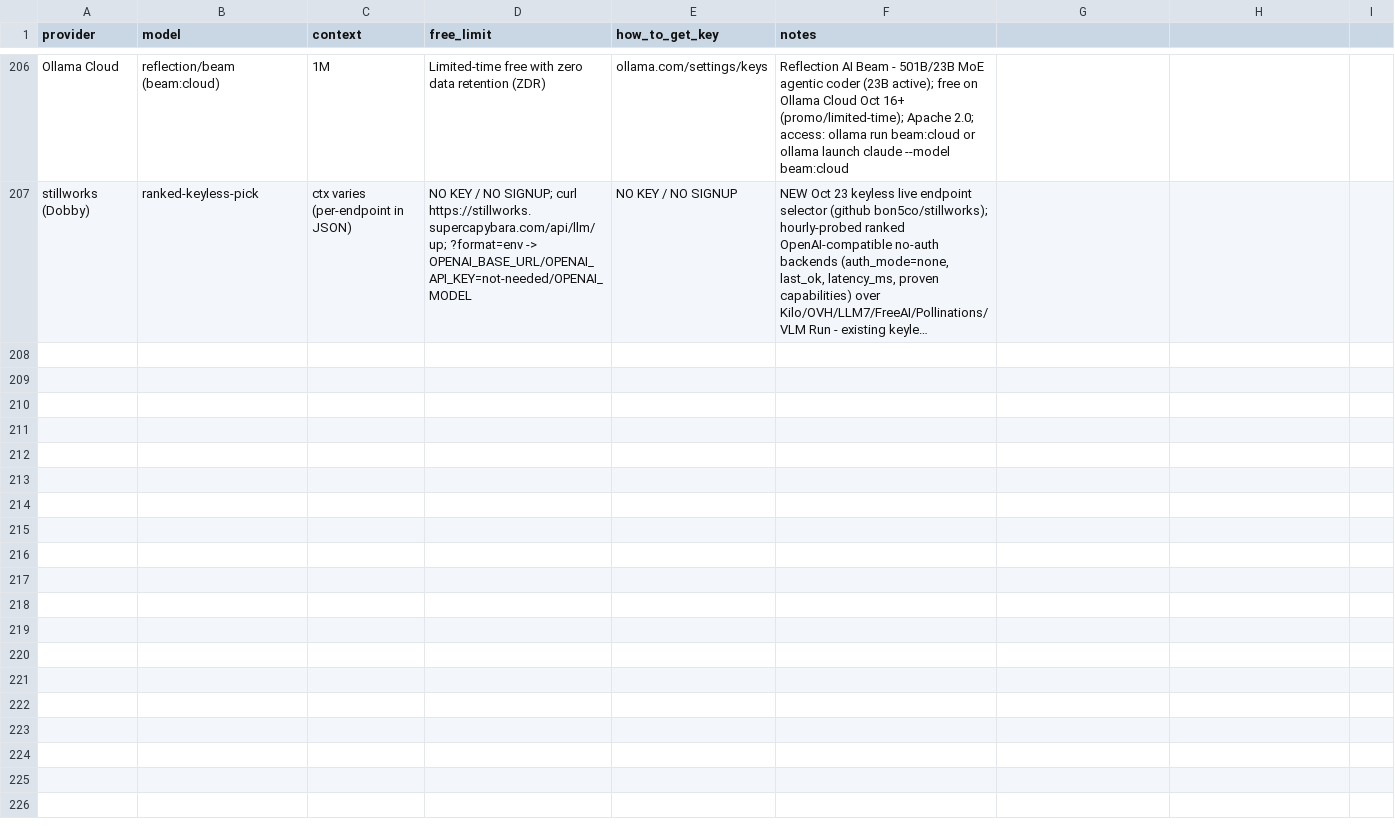
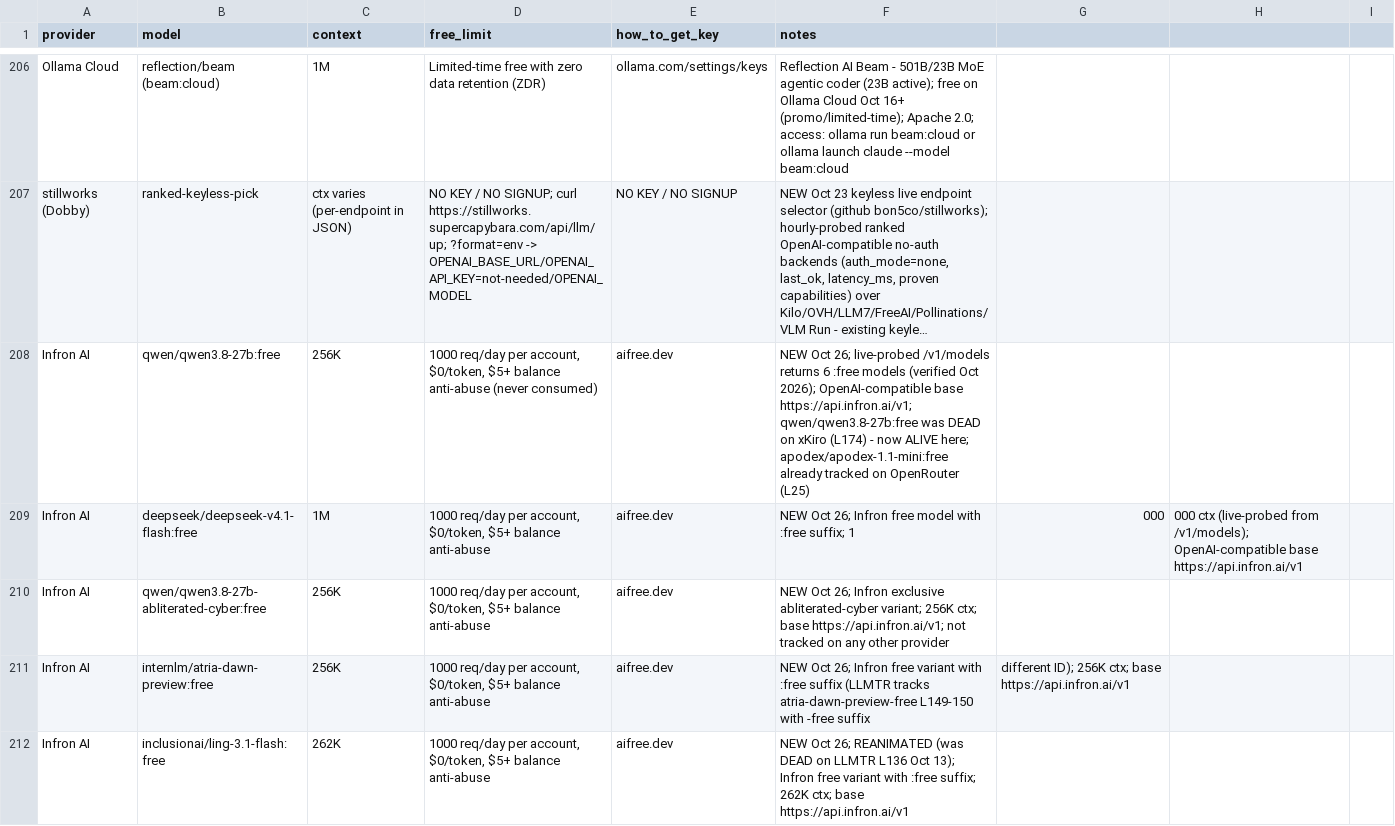
Before and after one commit to NostrDanish/freellm-watch, a CSV file: models.csv, drawn as a sheet; only a part is shown, gaps mark what is left out; long unchanged cells end in …; the diff covers the shown part only; the diff names each change by its address in the sheet, - before the commit and + after, or states it on an @@ line.

```diff
--- a/models.csv
+++ b/models.csv
+row 208: Infron AI | qwen/qwen3.8-27b:free | 256K | 1000 req/day per account, $0/token, $5+ balance anti-abuse (never consumed) | aifree.dev | NEW Oct 26; live-probed /v1/models returns 6 :free models (verified Oct 2026); OpenAI-compatible base https://api.infron.ai/v1; qwen/qwen3.8-27b:free was DEAD on xKiro (L174) - now ALIVE here; apodex/apodex-1.1-mini:free already tracked on OpenRouter (L25)
+row 209: Infron AI | deepseek/deepseek-v4.1-flash:free | 1M | 1000 req/day per account, $0/token, $5+ balance anti-abuse | aifree.dev | NEW Oct 26; Infron free model with :free suffix; 1 | 000 | 000 ctx (live-probed from /v1/models); OpenAI-compatible base https://api.infron.ai/v1
+row 210: Infron AI | qwen/qwen3.8-27b-abliterated-cyber:free | 256K | 1000 req/day per account, $0/token, $5+ balance anti-abuse | aifree.dev | NEW Oct 26; Infron exclusive abliterated-cyber variant; 256K ctx; base https://api.infron.ai/v1; not tracked on any other provider
+row 211: Infron AI | internlm/atria-dawn-preview:free | 256K | 1000 req/day per account, $0/token, $5+ balance anti-abuse | aifree.dev | NEW Oct 26; Infron free variant with :free suffix (LLMTR tracks atria-dawn-preview-free L149-150 with -free suffix | different ID); 256K ctx; base https://api.infron.ai/v1
+row 212: Infron AI | inclusionai/ling-3.1-flash:free | 262K | 1000 req/day per account, $0/token, $5+ balance anti-abuse | aifree.dev | NEW Oct 26; REANIMATED (was DEAD on LLMTR L136 Oct 13); Infron free variant with :free suffix; 262K ctx; base https://api.infron.ai/v1
```
Also changed, not shown: 4 added rows and 1 edited cell elsewhere in this file, 2 other files.
